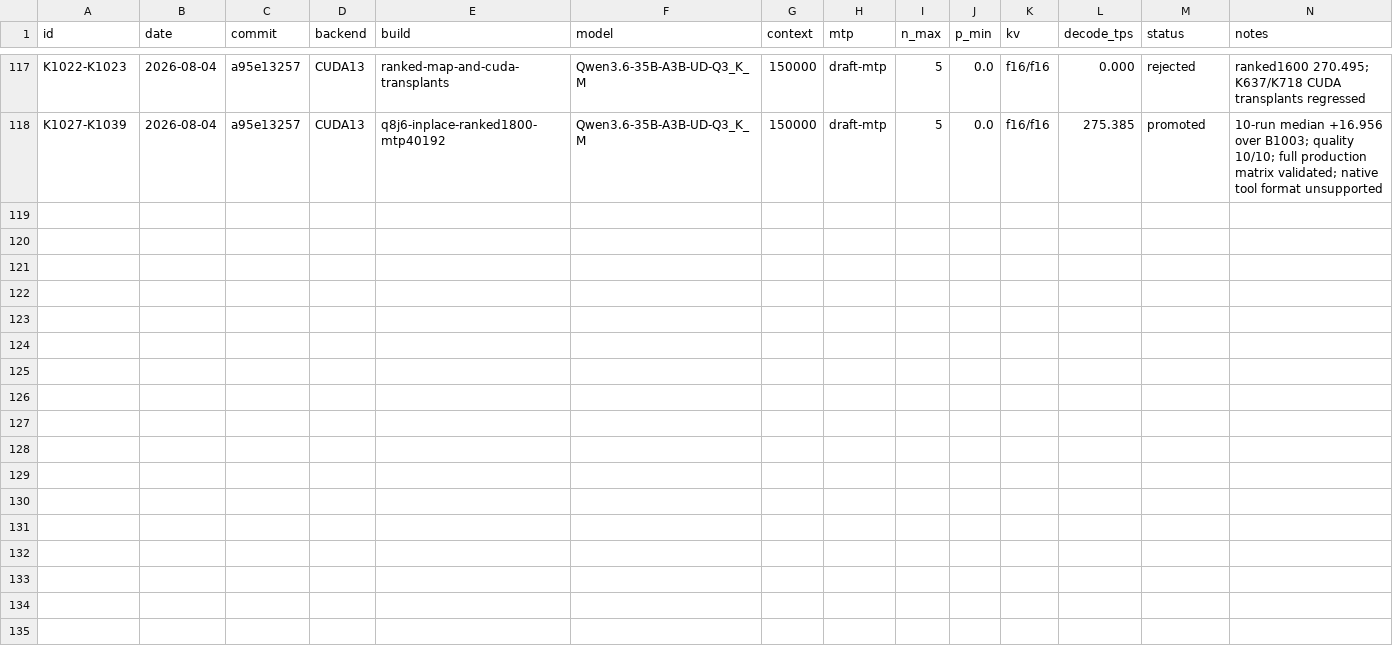
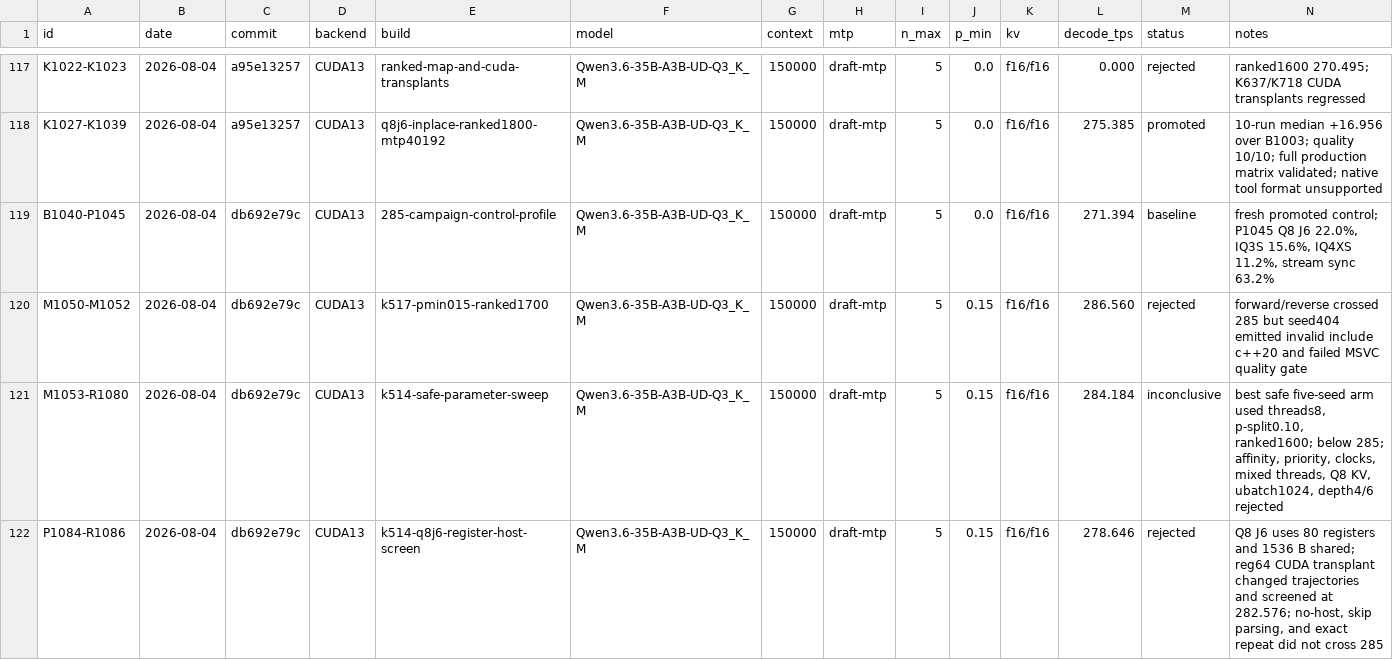
Before and after one commit to notmike101/llama.cpp, a TSV file: benchmarks/hardware-optimization-campaign/results.tsv, drawn as a sheet; only a part is shown, gaps mark what is left out; the diff names each change by its address in the sheet, - before the commit and + after, or states it on an @@ line.

```diff
--- a/benchmarks/hardware-optimization-campaign/results.tsv
+++ b/benchmarks/hardware-optimization-campaign/results.tsv
+row 119: B1040-P1045 | 2026-08-04 | db692e79c | CUDA13 | 285-campaign-control-profile | Qwen3.6-35B-A3B-UD-Q3_K_M | 150000 | draft-mtp | 5 | 0.0 | f16/f16 | 271.394 | baseline | fresh promoted control; P1045 Q8 J6 22.0%, IQ3S 15.6%, IQ4XS 11.2%, stream sync 63.2%
+row 120: M1050-M1052 | 2026-08-04 | db692e79c | CUDA13 | k517-pmin015-ranked1700 | Qwen3.6-35B-A3B-UD-Q3_K_M | 150000 | draft-mtp | 5 | 0.15 | f16/f16 | 286.560 | rejected | forward/reverse crossed 285 but seed404 emitted invalid include c++20 and failed MSVC quality gate
+row 121: M1053-R1080 | 2026-08-04 | db692e79c | CUDA13 | k514-safe-parameter-sweep | Qwen3.6-35B-A3B-UD-Q3_K_M | 150000 | draft-mtp | 5 | 0.15 | f16/f16 | 284.184 | inconclusive | best safe five-seed arm used threads8, p-split0.10, ranked1600; below 285; affinity, priority, clocks, mixed threads, Q8 KV, ubatch1024, depth4/6 rejected
+row 122: P1084-R1086 | 2026-08-04 | db692e79c | CUDA13 | k514-q8j6-register-host-screen | Qwen3.6-35B-A3B-UD-Q3_K_M | 150000 | draft-mtp | 5 | 0.15 | f16/f16 | 278.646 | rejected | Q8 J6 uses 80 registers and 1536 B shared; reg64 CUDA transplant changed trajectories and screened at 282.576; no-host, skip parsing, and exact repeat did not cross 285
```
Also changed, not shown: 2 other files.
